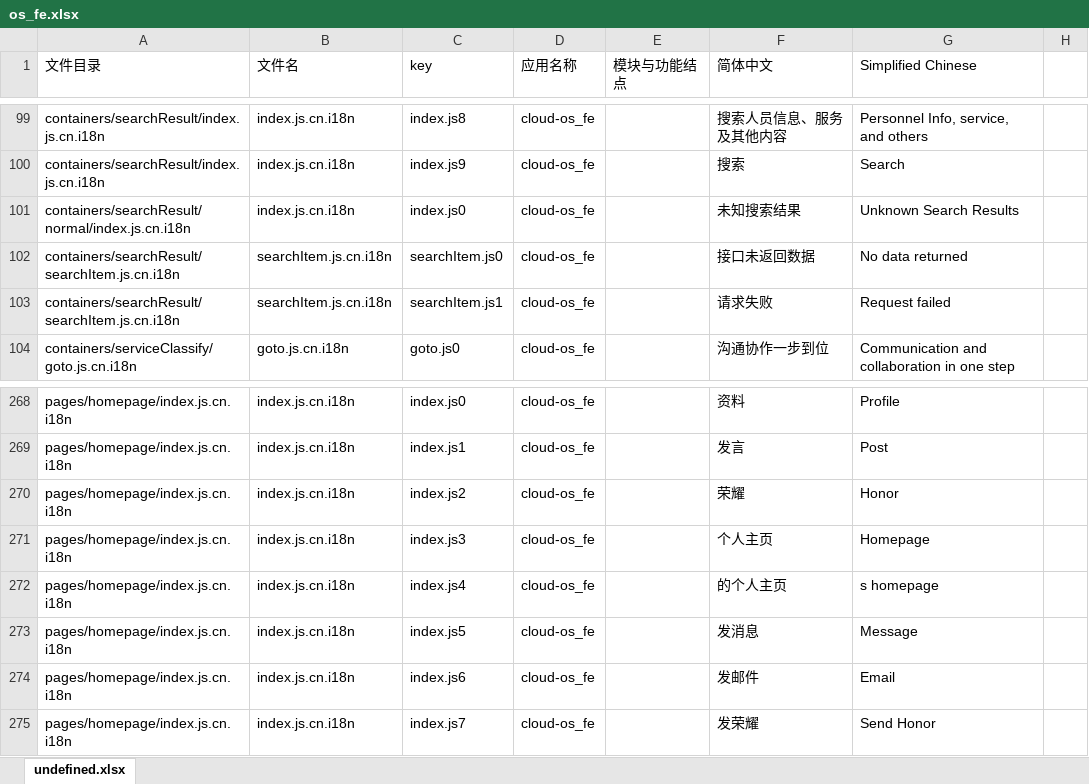
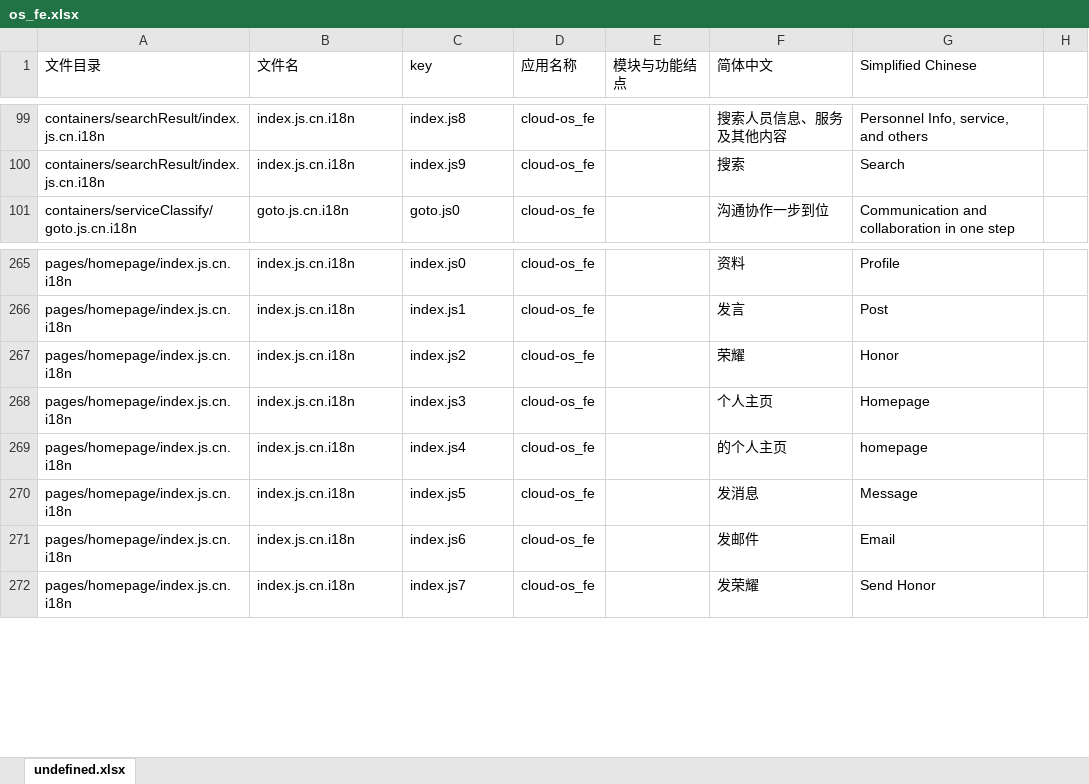
Before and after one commit to gitshuang/workbench, an Excel workbook: os_fe.xlsx, sheet undefined.xlsx, drawn as a sheet; only a part is shown, gaps mark what is left out; values as stored, in another font and other column widths than the file's, no borders; removed rows and columns are numbered as before the commit, all else as after; the diff names each change by its address in the sheet, - before the commit and + after, or states it on an @@ line.

```diff
--- a/os_fe.xlsx (sheet undefined.xlsx)
+++ b/os_fe.xlsx (sheet undefined.xlsx)
-row 101: containers/searchResult/normal/index.js.cn.i18n | index.js.cn.i18n | index.js0 | cloud-os_fe |  | 未知搜索结果 | Unknown Search Results
-row 102: containers/searchResult/searchItem.js.cn.i18n | searchItem.js.cn.i18n | searchItem.js0 | cloud-os_fe |  | 接口未返回数据 | No data returned
-row 103: containers/searchResult/searchItem.js.cn.i18n | searchItem.js.cn.i18n | searchItem.js1 | cloud-os_fe |  | 请求失败 | Request failed
-G269 (Simplified Chinese): s homepage
+G269 (Simplified Chinese): homepage
```
Also changed, not shown: os_fe_tw.xlsx, 15 other files.
